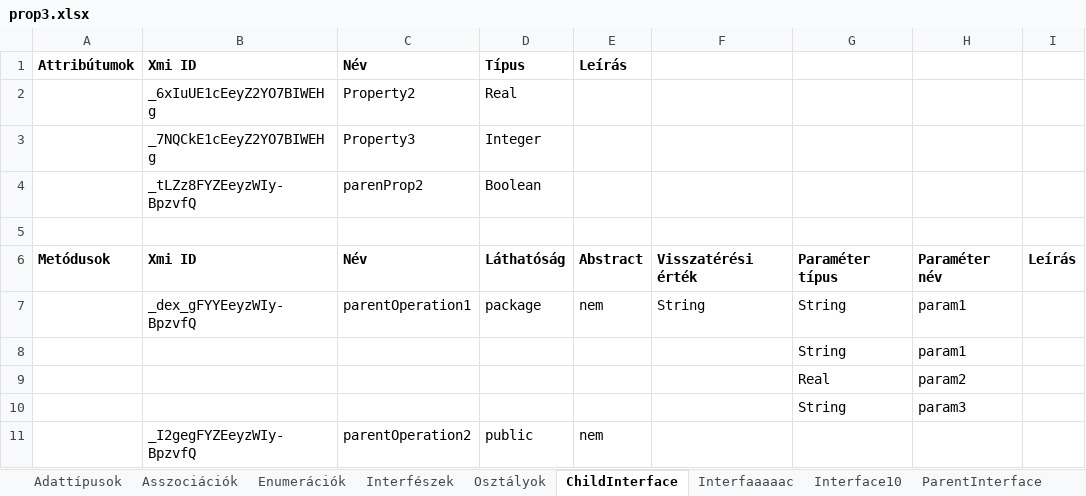
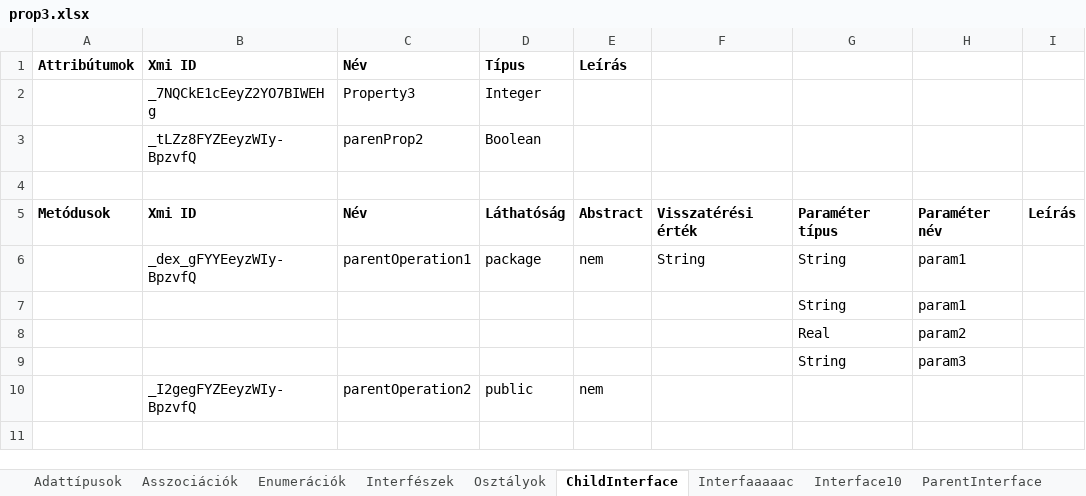
Before and after one commit to horvathT/szakdolgozat, an Excel workbook: papyrus.teszt/excel/prop3.xlsx, sheet ChildInterface, drawn as a sheet; values as stored, in another font and other column widths than the file's, no borders; the diff names each change by its address in the sheet, - before the commit and + after, or states it on an @@ line.

Commit message:
property-k törlése excel alapján,  enum literal duplikáció fix

```diff
--- a/papyrus.teszt/excel/prop3.xlsx (sheet ChildInterface)
+++ b/papyrus.teszt/excel/prop3.xlsx (sheet ChildInterface)
-row 2:  | _6xIuUE1cEeyZ2YO7BIWEHg | Property2 | Real
```
Also changed, not shown: sheet Class3, 5 other files.
